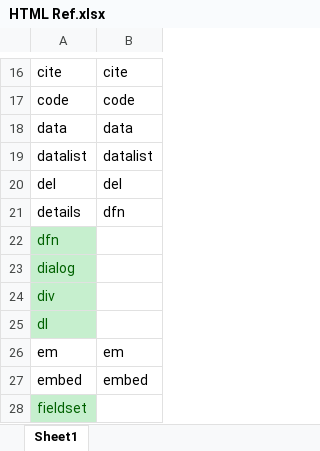
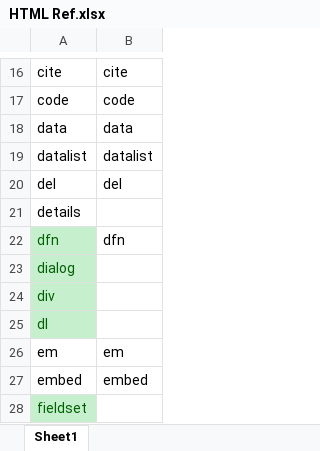
Before and after one commit to Fall-Back/Fall-Back.github.io, an Excel workbook: dev/elementary/HTML Ref.xlsx, sheet Sheet1, drawn as a sheet; only a part is shown, gaps mark what is left out; values as stored, in another font and other column widths than the file's, no borders; the diff names each change by its address in the sheet, - before the commit and + after, or states it on an @@ line.

```diff
--- a/dev/elementary/HTML Ref.xlsx (sheet Sheet1)
+++ b/dev/elementary/HTML Ref.xlsx (sheet Sheet1)
-B21: dfn
+B21: (empty)
-B22: (empty)
+B22: dfn
```
Also changed, not shown: 4 other files.
